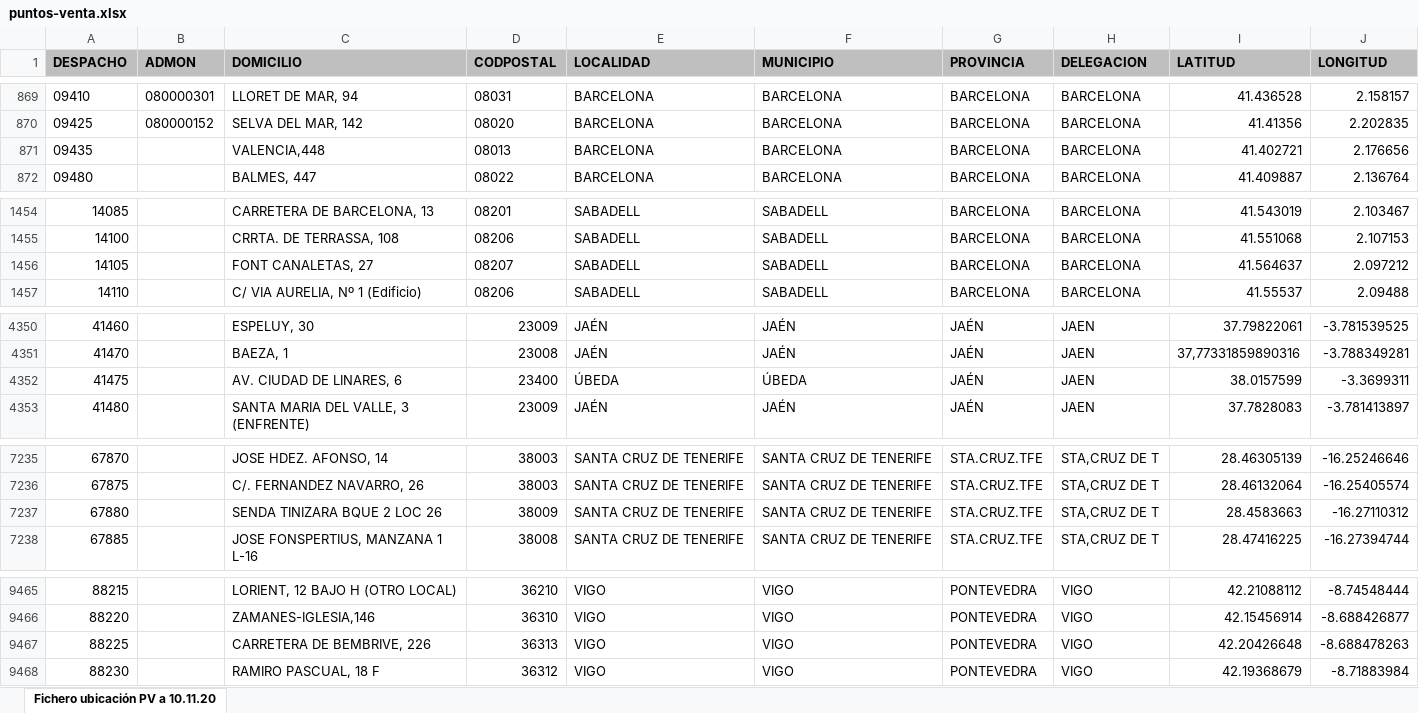
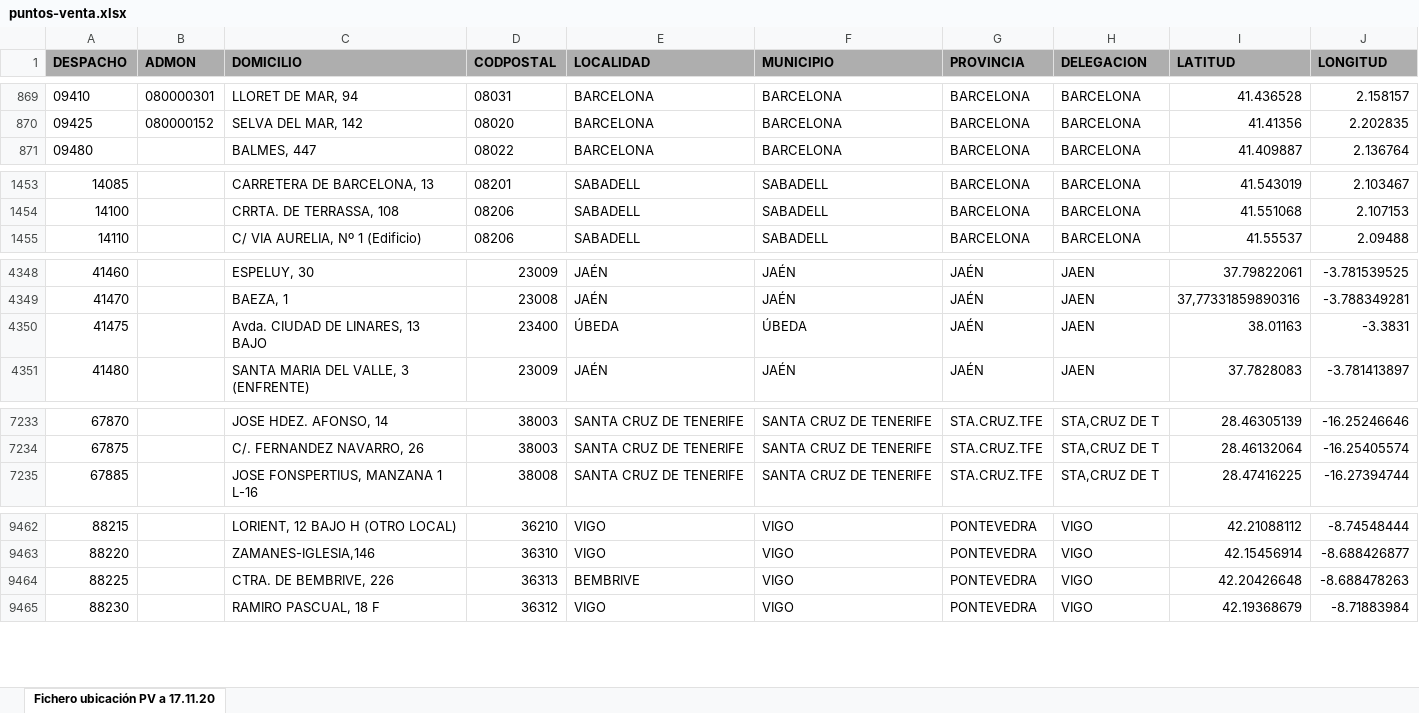
Before and after one commit to vchinoesp/heart-balls, an Excel workbook: scripts/puntos-venta/puntos-venta.xlsx, sheet Fichero ubicación PV a 17.11.20, drawn as a sheet; only a part is shown, gaps mark what is left out; values as stored, in another font and other column widths than the file's, no borders; removed rows and columns are numbered as before the commit, all else as after; the diff covers the shown part only; the diff names each change by its address in the sheet, - before the commit and + after, or states it on an @@ line.

```diff
--- a/scripts/puntos-venta/puntos-venta.xlsx (sheet Fichero ubicación PV a 17.11.20)
+++ b/scripts/puntos-venta/puntos-venta.xlsx (sheet Fichero ubicación PV a 17.11.20)
-sheet tab: Fichero ubicación PV a 10.11.20
+sheet tab: Fichero ubicación PV a 17.11.20
-row 871: 09435 |  | VALENCIA,448 | 08013 | BARCELONA | BARCELONA | BARCELONA | BARCELONA | 41.402721 | 2.176656
-row 1456: 14105 |  | FONT CANALETAS, 27 | 08207 | SABADELL | SABADELL | BARCELONA | BARCELONA | 41.564637 | 2.097212
-C4350 (DOMICILIO): AV. CIUDAD DE LINARES, 6
+C4350 (DOMICILIO): Avda. CIUDAD DE LINARES, 13 BAJO
-I4350 (LATITUD): 38.0157599
+I4350 (LATITUD): 38.01163
-J4350 (LONGITUD): -3.3699311
+J4350 (LONGITUD): -3.3831
-row 7237: 67880 |  | SENDA TINIZARA BQUE 2 LOC 26 | 38009 | SANTA CRUZ DE TENERIFE | SANTA CRUZ DE TENERIFE | STA.CRUZ.TFE | STA,CRUZ DE T | 28.4583663 | -16.27110312
-C9464 (DOMICILIO): CARRETERA DE BEMBRIVE, 226
+C9464 (DOMICILIO): CTRA. DE BEMBRIVE, 226
-E9464 (LOCALIDAD): VIGO
+E9464 (LOCALIDAD): BEMBRIVE
```
Also changed, not shown: 1 edited cell elsewhere in this sheet, 2 other files.
